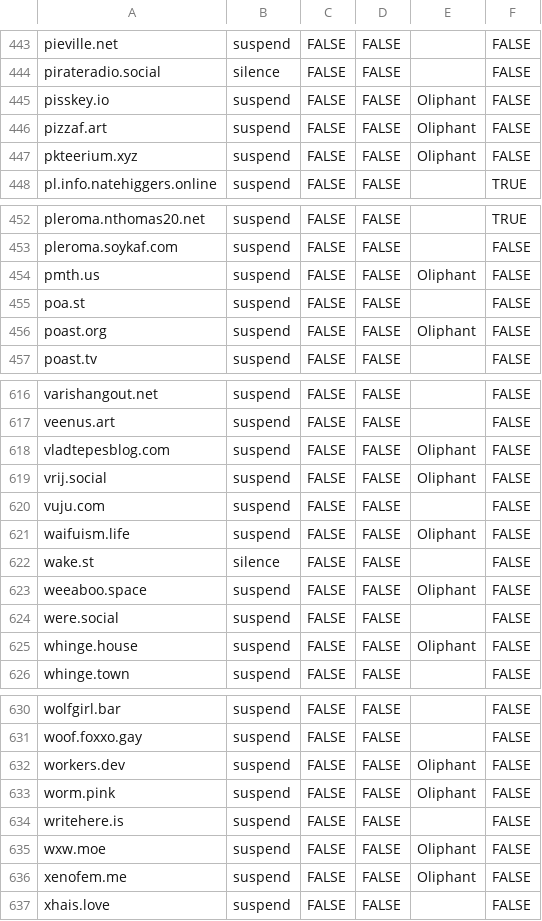
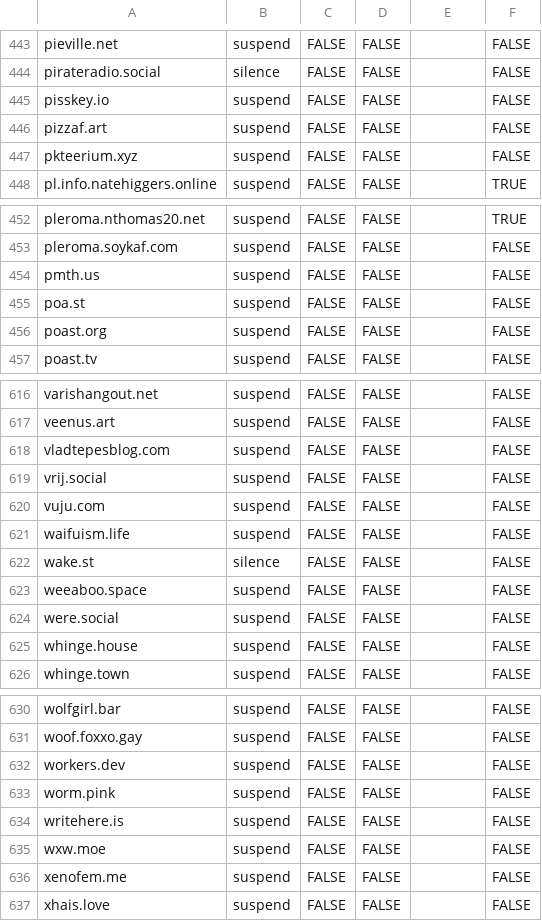
Before and after one commit to vmstio/vmstio, a CSV file: domain_blocks.csv, drawn as a sheet; only a part is shown, gaps mark what is left out; the diff covers the shown part only.

```diff
--- a/domain_blocks.csv
+++ b/domain_blocks.csv
@@ -444,5 +444,5 @@ pieville.net,suspend,FALSE,FALSE,,FALSE
 pirateradio.social,silence,FALSE,FALSE,,FALSE
-pisskey.io,suspend,FALSE,FALSE,Oliphant,FALSE
-pizzaf.art,suspend,FALSE,FALSE,Oliphant,FALSE
-pkteerium.xyz,suspend,FALSE,FALSE,Oliphant,FALSE
+pisskey.io,suspend,FALSE,FALSE,,FALSE
+pizzaf.art,suspend,FALSE,FALSE,,FALSE
+pkteerium.xyz,suspend,FALSE,FALSE,,FALSE
 pl.info.natehiggers.online,suspend,FALSE,FALSE,,TRUE
@@ -453,5 +453,5 @@ pleroma.nthomas20.net,suspend,FALSE,FALSE,,TRUE
 pleroma.soykaf.com,suspend,FALSE,FALSE,,FALSE
-pmth.us,suspend,FALSE,FALSE,Oliphant,FALSE
+pmth.us,suspend,FALSE,FALSE,,FALSE
 poa.st,suspend,FALSE,FALSE,,FALSE
-poast.org,suspend,FALSE,FALSE,Oliphant,FALSE
+poast.org,suspend,FALSE,FALSE,,FALSE
 poast.tv,suspend,FALSE,FALSE,,FALSE
@@ -617,10 +617,10 @@ varishangout.net,suspend,FALSE,FALSE,,FALSE
 veenus.art,suspend,FALSE,FALSE,,FALSE
-vladtepesblog.com,suspend,FALSE,FALSE,Oliphant,FALSE
-vrij.social,suspend,FALSE,FALSE,Oliphant,FALSE
+vladtepesblog.com,suspend,FALSE,FALSE,,FALSE
+vrij.social,suspend,FALSE,FALSE,,FALSE
 vuju.com,suspend,FALSE,FALSE,,FALSE
-waifuism.life,suspend,FALSE,FALSE,Oliphant,FALSE
+waifuism.life,suspend,FALSE,FALSE,,FALSE
 wake.st,silence,FALSE,FALSE,,FALSE
-weeaboo.space,suspend,FALSE,FALSE,Oliphant,FALSE
+weeaboo.space,suspend,FALSE,FALSE,,FALSE
 were.social,suspend,FALSE,FALSE,,FALSE
-whinge.house,suspend,FALSE,FALSE,Oliphant,FALSE
+whinge.house,suspend,FALSE,FALSE,,FALSE
 whinge.town,suspend,FALSE,FALSE,,FALSE
@@ -631,7 +631,7 @@ wolfgirl.bar,suspend,FALSE,FALSE,,FALSE
 woof.foxxo.gay,suspend,FALSE,FALSE,,FALSE
-workers.dev,suspend,FALSE,FALSE,Oliphant,FALSE
-worm.pink,suspend,FALSE,FALSE,Oliphant,FALSE
+workers.dev,suspend,FALSE,FALSE,,FALSE
+worm.pink,suspend,FALSE,FALSE,,FALSE
 writehere.is,suspend,FALSE,FALSE,,FALSE
-wxw.moe,suspend,FALSE,FALSE,Oliphant,FALSE
-xenofem.me,suspend,FALSE,FALSE,Oliphant,FALSE
+wxw.moe,suspend,FALSE,FALSE,,FALSE
+xenofem.me,suspend,FALSE,FALSE,,FALSE
 xhais.love,suspend,FALSE,FALSE,,FALSE
```
Also changed, not shown: 27 edited cells elsewhere in this file.
